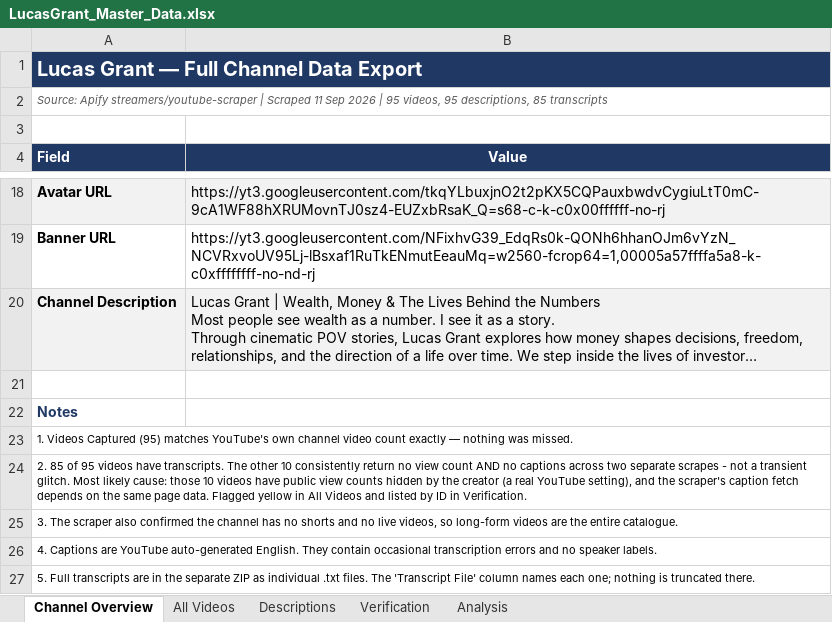
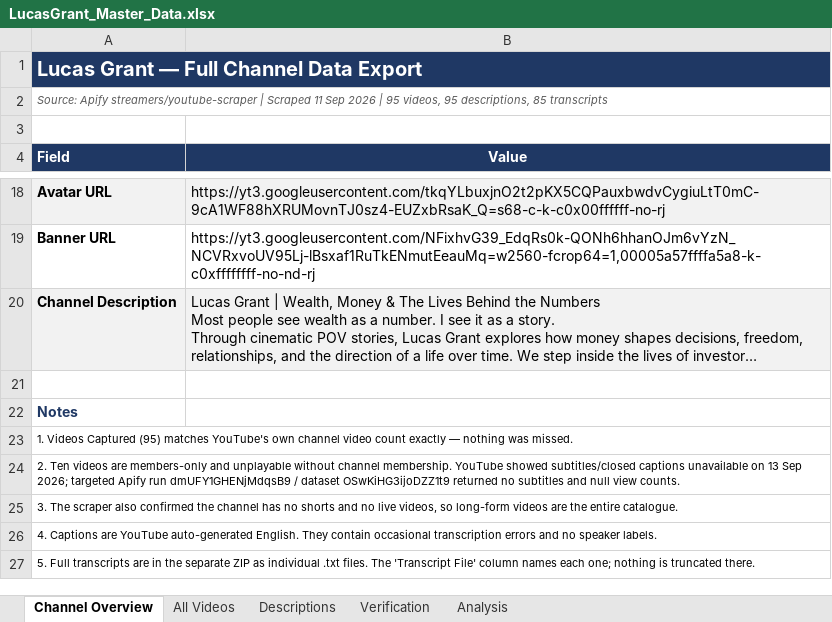
Before and after one commit to ghilmanITM360/youtube-intelligence-os, an Excel workbook: data/extracted/channel-data/DS-000022/packages/lucas-grant/LucasGrant_Master_Data.xlsx, sheet Channel Overview, drawn as a sheet; only a part is shown, gaps mark what is left out; long unchanged cells end in …; values as stored, in another font and other column widths than the file's, no borders; the diff names each change by its address in the sheet, - before the commit and + after, or states it on an @@ line.

Commit message:
data: finalize Lucas Grant transcript recovery evidence

```diff
--- a/data/extracted/channel-data/DS-000022/packages/lucas-grant/LucasGrant_Master_Data.xlsx (sheet Channel Overview)
+++ b/data/extracted/channel-data/DS-000022/packages/lucas-grant/LucasGrant_Master_Data.xlsx (sheet Channel Overview)
-A24 (Field): 2. 85 of 95 videos have transcripts. The other 10 consistently return no view count AND no captions across two separate scrapes - not a transient glitch. Most likely cause: those 10 videos have public view counts hidden by the creator (a real YouTube setting), and the scraper's caption fetch depends on the same page data. Flagged yellow in All Videos and listed by ID in Verification.
+A24 (Field): 2. Ten videos are members-only and unplayable without channel membership. YouTube showed subtitles/closed captions unavailable on 13 Sep 2026; targeted Apify run dmUFY1GHENjMdqsB9 / dataset OSwKiHG3ijoDZZ1t9 returned no subtitles and null view counts.
```
Also changed, not shown: sheet All Videos, sheet Verification, 19 other files.
